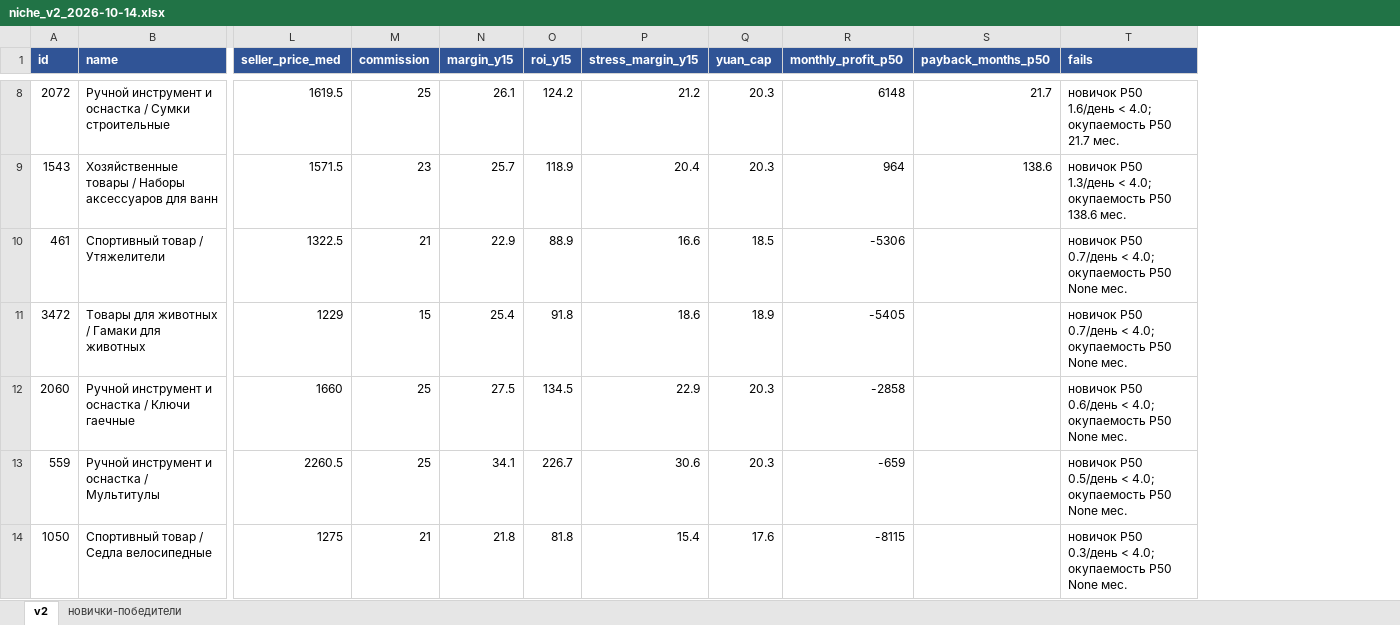
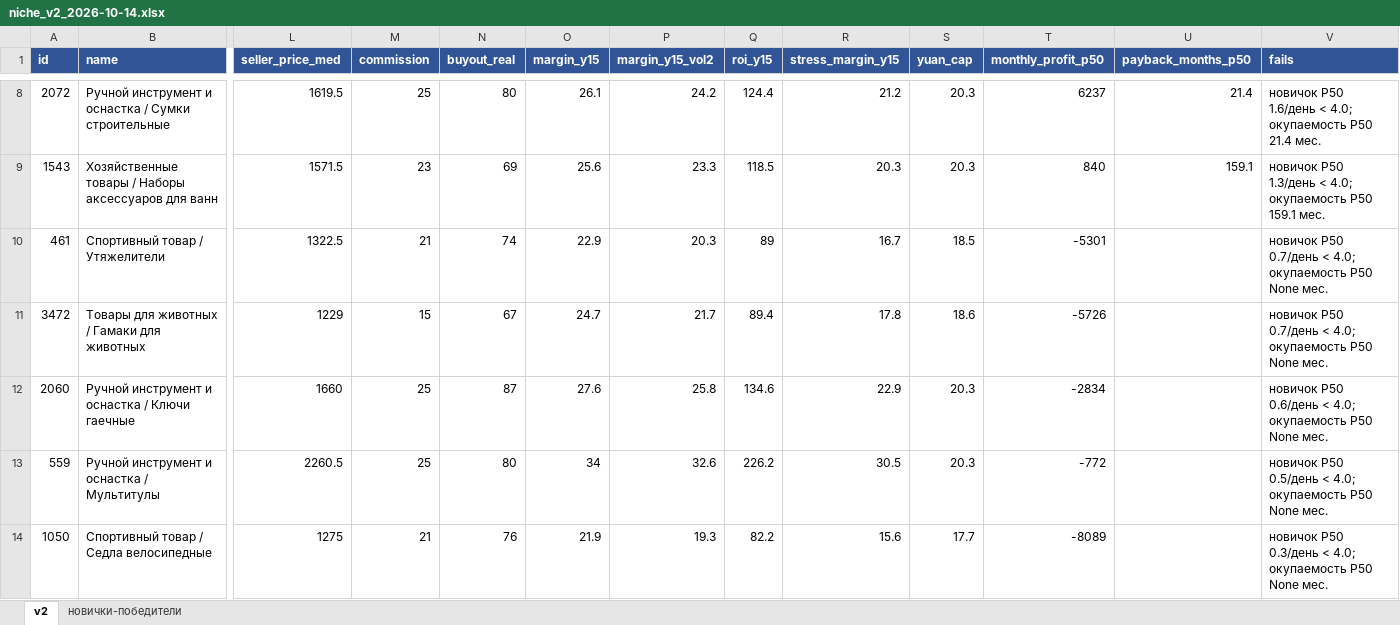
Before and after one commit to PetrosyanQA/wb-project, an Excel workbook: reports/niche_v2_2026-10-14.xlsx, sheet v2, drawn as a sheet; only a part is shown, gaps mark what is left out; values as stored, in another font and other column widths than the file's, no borders; addresses are those after the commit; the diff covers the shown part only; the diff names each change by its address in the sheet, - before the commit and + after, or states it on an @@ line.

```diff
--- a/reports/niche_v2_2026-10-14.xlsx (sheet v2)
+++ b/reports/niche_v2_2026-10-14.xlsx (sheet v2)
+column N (buyout_real), rows 8-14: 80 | 69 | 74 | 67 | 87 | 80 | 76
+column P (margin_y15_vol2), rows 8-14: 24.2 | 23.3 | 20.3 | 21.7 | 25.8 | 32.6 | 19.3
-Q8 (roi_y15): 124.2
+Q8 (roi_y15): 124.4
-T8 (monthly_profit_p50): 6148
+T8 (monthly_profit_p50): 6237
-U8 (payback_months_p50): 21.7
+U8 (payback_months_p50): 21.4
-V8 (fails): …окупаемость P50 21.7 мес.
+V8 (fails): …окупаемость P50 21.4 мес.
-O9 (margin_y15): 25.7
+O9 (margin_y15): 25.6
-Q9 (roi_y15): 118.9
+Q9 (roi_y15): 118.5
-R9 (stress_margin_y15): 20.4
+R9 (stress_margin_y15): 20.3
-T9 (monthly_profit_p50): 964
+T9 (monthly_profit_p50): 840
-U9 (payback_months_p50): 138.6
+U9 (payback_months_p50): 159.1
-V9 (fails): …окупаемость P50 138.6 мес.
+V9 (fails): …окупаемость P50 159.1 мес.
-Q10 (roi_y15): 88.9
+Q10 (roi_y15): 89
-R10 (stress_margin_y15): 16.6
+R10 (stress_margin_y15): 16.7
-T10 (monthly_profit_p50): -5306
+T10 (monthly_profit_p50): -5301
-O11 (margin_y15): 25.4
+O11 (margin_y15): 24.7
-Q11 (roi_y15): 91.8
+Q11 (roi_y15): 89.4
-R11 (stress_margin_y15): 18.6
+R11 (stress_margin_y15): 17.8
-S11 (yuan_cap): 18.9
+S11 (yuan_cap): 18.6
-T11 (monthly_profit_p50): -5405
+T11 (monthly_profit_p50): -5726
-O12 (margin_y15): 27.5
+O12 (margin_y15): 27.6
-Q12 (roi_y15): 134.5
+Q12 (roi_y15): 134.6
-T12 (monthly_profit_p50): -2858
+T12 (monthly_profit_p50): -2834
-O13 (margin_y15): 34.1
+O13 (margin_y15): 34
-Q13 (roi_y15): 226.7
+Q13 (roi_y15): 226.2
-R13 (stress_margin_y15): 30.6
+R13 (stress_margin_y15): 30.5
-T13 (monthly_profit_p50): -659
+T13 (monthly_profit_p50): -772
-O14 (margin_y15): 21.8
+O14 (margin_y15): 21.9
-Q14 (roi_y15): 81.8
+Q14 (roi_y15): 82.2
-R14 (stress_margin_y15): 15.4
+R14 (stress_margin_y15): 15.6
-S14 (yuan_cap): 17.6
+S14 (yuan_cap): 17.7
-T14 (monthly_profit_p50): -8115
+T14 (monthly_profit_p50): -8089
```
Also changed, not shown: 76 edited cells elsewhere in this sheet, 1 other file.
